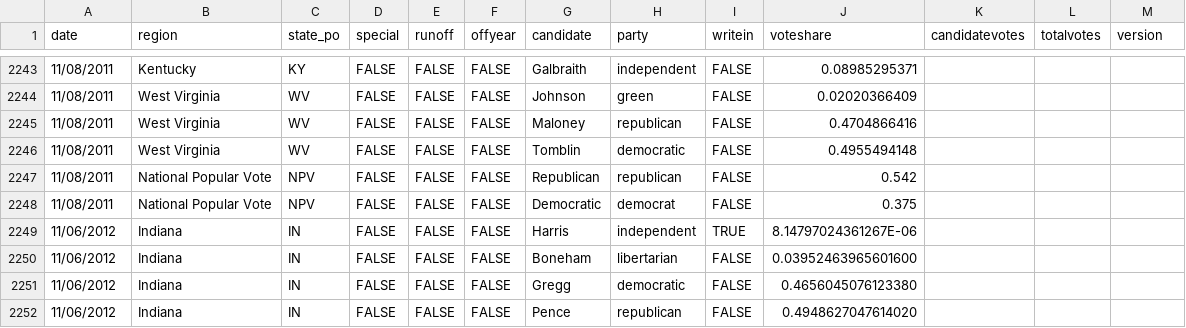
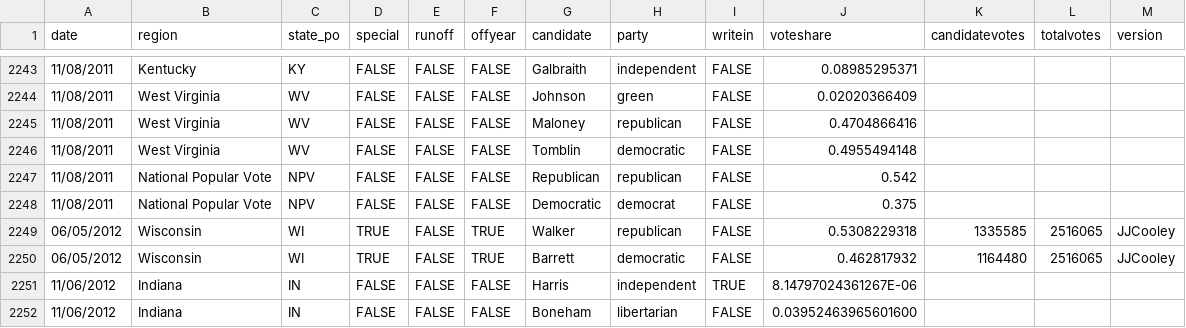
Before and after one commit to jacksonjude/USA-Election-Map, a CSV file: csv-sources/past-governor.csv, drawn as a sheet; only a part is shown, gaps mark what is left out; the shorter side is filled out with more unchanged rows; the diff names each change by its address in the sheet, - before the commit and + after, or states it on an @@ line.

Commit message:
Add 2012 WI governor recall election

```diff
--- a/csv-sources/past-governor.csv
+++ b/csv-sources/past-governor.csv
+row 2249: 06/05/2012 | Wisconsin | WI | TRUE | FALSE | TRUE | Walker | republican | FALSE | 0.5308229318 | 1335585 | 2516065 | JJCooley
+row 2250: 06/05/2012 | Wisconsin | WI | TRUE | FALSE | TRUE | Barrett | democratic | FALSE | 0.462817932 | 1164480 | 2516065 | JJCooley
```
Also changed, not shown: 1 other file.
